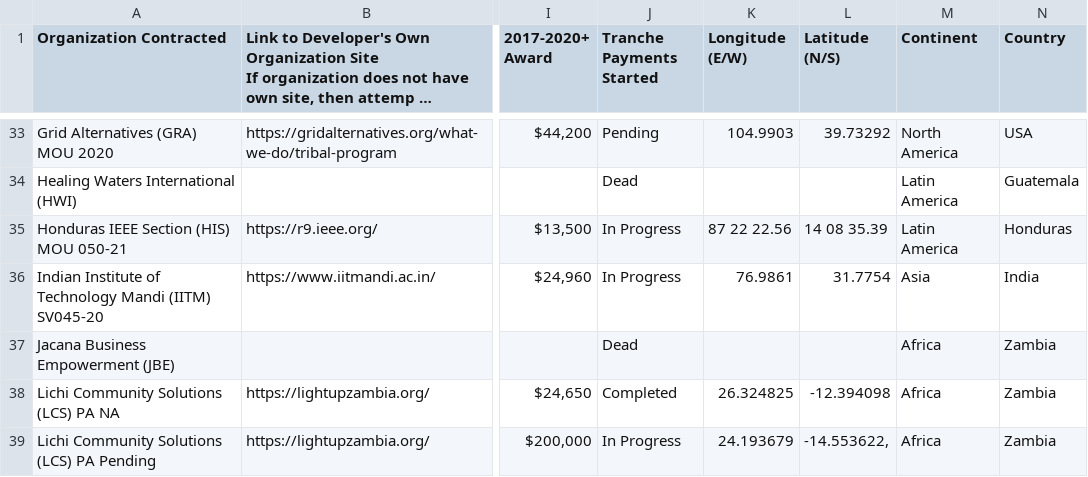
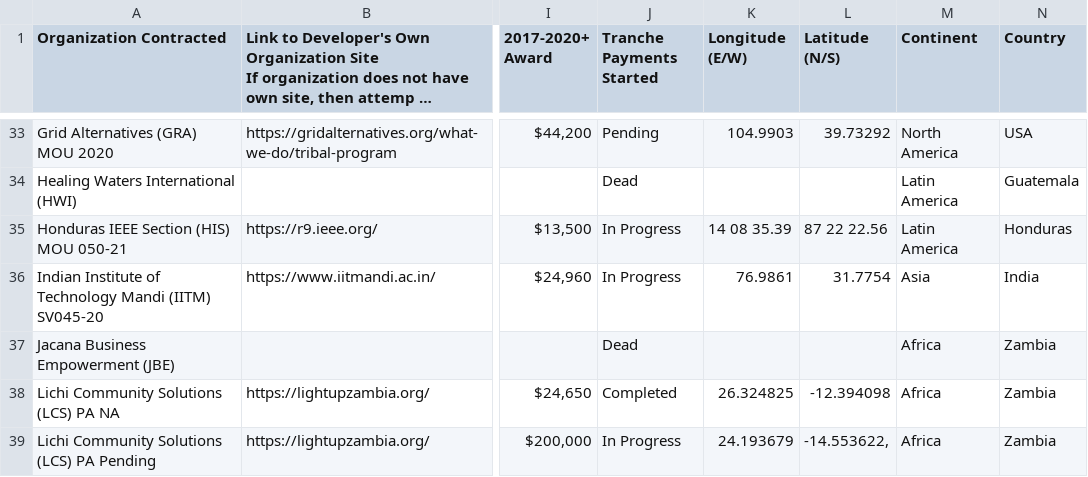
Before and after one commit to overview-solutions/RemoteMonitorMap, a CSV file: projects.csv, drawn as a sheet; only a part is shown, gaps mark what is left out; long unchanged cells end in …; the diff names each change by its address in the sheet, - before the commit and + after, or states it on an @@ line.

Commit message:
Fixed Honduras site and tell style to ignore Dead projects

```diff
--- a/projects.csv
+++ b/projects.csv
-K35 (Longitude (E/W)): 87 22 22.56
+K35 (Longitude (E/W)): 14 08 35.39
-L35 (Latitude (N/S)): 14 08 35.39
+L35 (Latitude (N/S)): 87 22 22.56
```
Also changed, not shown: 2 other files.
